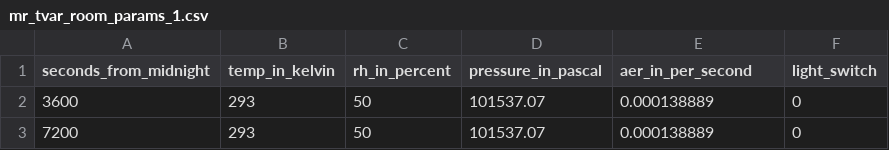
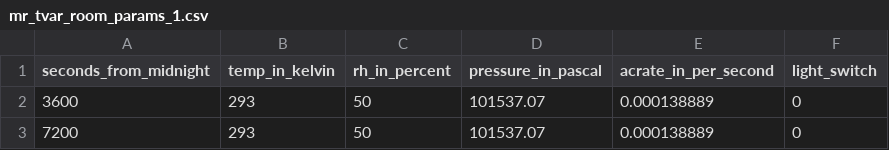
Before and after one commit to rs028/MBM-Flex, a CSV file: config/mr_tvar_room_params_1.csv (was mr_tvar_room_params_1.csv), drawn as a sheet; only a part is shown.

Commit message:
Move csv files to config/ directory

```diff
--- a/mr_tvar_room_params_1.csv
+++ b/config/mr_tvar_room_params_1.csv
@@ -1,2 +1,2 @@
-seconds_from_midnight,temp_in_kelvin,rh_in_percent,pressure_in_pascal,aer_in_per_second,light_switch
+seconds_from_midnight,temp_in_kelvin,rh_in_percent,pressure_in_pascal,acrate_in_per_second,light_switch
 3600,293,50,101537.07,0.000138889,0
```
Also changed, not shown: config/mr_tvar_room_params_2.csv, config/mr_tvar_room_params_3.csv, 13 other files.
